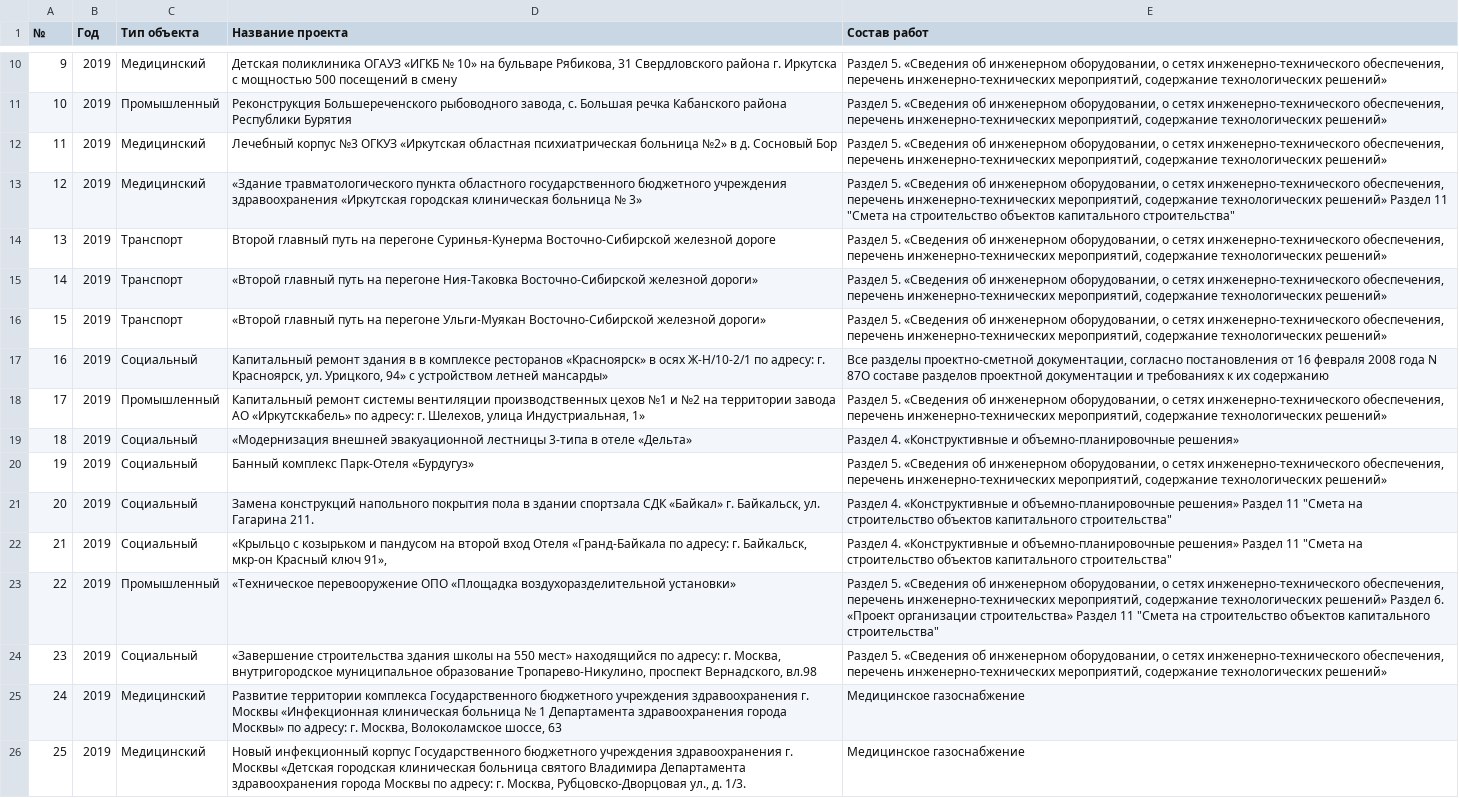
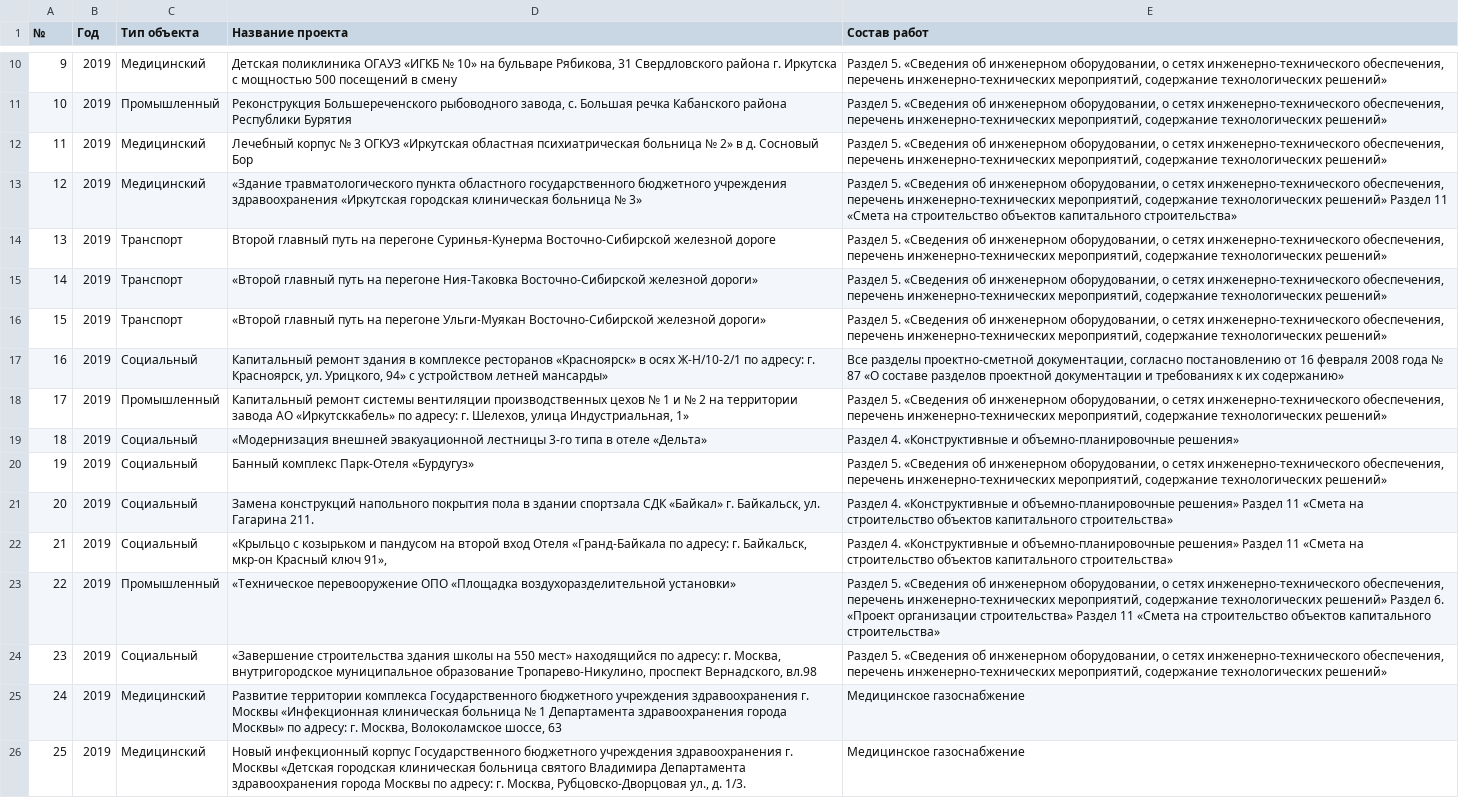
Before and after one commit to albinartess/artem-artemiev-site, a CSV file: assets/engineering-reference.csv, drawn as a sheet; only a part is shown, gaps mark what is left out; the diff covers the shown part only.

```diff
--- a/assets/engineering-reference.csv
+++ b/assets/engineering-reference.csv
@@ -12,2 +12,2 @@
-"11";"2019";"Медицинский";"Лечебный корпус №3 ОГКУЗ «Иркутская областная психиатрическая больница №2» в д. Сосновый Бор";"Раздел 5. «Сведения об инженерном оборудовании, о сетях инженерно-технического обеспечения, перечень инженерно-технических мероприятий, содержание технологических решений»"
-"12";"2019";"Медицинский";"«Здание травматологического пункта областного государственного бюджетного учреждения здравоохранения «Иркутская городская клиническая больница № 3»";"Раздел 5. «Сведения об инженерном оборудовании, о сетях инженерно-технического обеспечения, перечень инженерно-технических мероприятий, содержание технологических решений» Раздел 11 ""Смета на строительство объектов капитального строительства"""
+"11";"2019";"Медицинский";"Лечебный корпус № 3 ОГКУЗ «Иркутская областная психиатрическая больница № 2» в д. Сосновый Бор";"Раздел 5. «Сведения об инженерном оборудовании, о сетях инженерно-технического обеспечения, перечень инженерно-технических мероприятий, содержание технологических решений»"
+"12";"2019";"Медицинский";"«Здание травматологического пункта областного государственного бюджетного учреждения здравоохранения «Иркутская городская клиническая больница № 3»";"Раздел 5. «Сведения об инженерном оборудовании, о сетях инженерно-технического обеспечения, перечень инженерно-технических мероприятий, содержание технологических решений» Раздел 11 «Смета на строительство объектов капитального строительства»"
@@ -17,3 +17,3 @@
-"16";"2019";"Социальный";"Капитальный ремонт здания в в комплексе ресторанов «Красноярск» в осях Ж-Н/10-2/1 по адресу: г. Красноярск, ул. Урицкого, 94» с устройством летней мансарды»";"Все разделы проектно-сметной документации, согласно постановления от 16 февраля 2008 года N 87О составе разделов проектной документации и требованиях к их содержанию"
-"17";"2019";"Промышленный";"Капитальный ремонт системы вентиляции производственных цехов №1 и №2 на территории завода АО «Иркутсккабель» по адресу: г. Шелехов, улица Индустриальная, 1»";"Раздел 5. «Сведения об инженерном оборудовании, о сетях инженерно-технического обеспечения, перечень инженерно-технических мероприятий, содержание технологических решений»"
-"18";"2019";"Социальный";"«Модернизация внешней эвакуационной лестницы 3-типа в отеле «Дельта»";"Раздел 4. «Конструктивные и объемно-планировочные решения»"
+"16";"2019";"Социальный";"Капитальный ремонт здания в комплексе ресторанов «Красноярск» в осях Ж-Н/10-2/1 по адресу: г. Красноярск, ул. Урицкого, 94» с устройством летней мансарды»";"Все разделы проектно-сметной документации, согласно постановлению от 16 февраля 2008 года № 87 «О составе разделов проектной документации и требованиях к их содержанию»"
+"17";"2019";"Промышленный";"Капитальный ремонт системы вентиляции производственных цехов № 1 и № 2 на территории завода АО «Иркутсккабель» по адресу: г. Шелехов, улица Индустриальная, 1»";"Раздел 5. «Сведения об инженерном оборудовании, о сетях инженерно-технического обеспечения, перечень инженерно-технических мероприятий, содержание технологических решений»"
+"18";"2019";"Социальный";"«Модернизация внешней эвакуационной лестницы 3-го типа в отеле «Дельта»";"Раздел 4. «Конструктивные и объемно-планировочные решения»"
@@ -21,3 +21,3 @@
-"20";"2019";"Социальный";"Замена конструкций напольного покрытия пола в здании спортзала СДК «Байкал» г. Байкальск, ул. Гагарина 211.";"Раздел 4. «Конструктивные и объемно-планировочные решения» Раздел 11 ""Смета на строительство объектов капитального строительства"""
-"21";"2019";"Социальный";"«Крыльцо с козырьком и пандусом на второй вход Отеля «Гранд-Байкала по адресу: г. Байкальск, мкр-он Красный ключ 91»,";"Раздел 4. «Конструктивные и объемно-планировочные решения» Раздел 11 ""Смета на строительство объектов капитального строительства"""
-"22";"2019";"Промышленный";"«Техническое перевооружение ОПО «Площадка воздухоразделительной установки»";"Раздел 5. «Сведения об инженерном оборудовании, о сетях инженерно-технического обеспечения, перечень инженерно-технических мероприятий, содержание технологических решений» Раздел 6. «Проект организации строительства» Раздел 11 ""Смета на строительство объектов капитального строительства"""
+"20";"2019";"Социальный";"Замена конструкций напольного покрытия пола в здании спортзала СДК «Байкал» г. Байкальск, ул. Гагарина 211.";"Раздел 4. «Конструктивные и объемно-планировочные решения» Раздел 11 «Смета на строительство объектов капитального строительства»"
+"21";"2019";"Социальный";"«Крыльцо с козырьком и пандусом на второй вход Отеля «Гранд-Байкала по адресу: г. Байкальск, мкр-он Красный ключ 91»,";"Раздел 4. «Конструктивные и объемно-планировочные решения» Раздел 11 «Смета на строительство объектов капитального строительства»"
+"22";"2019";"Промышленный";"«Техническое перевооружение ОПО «Площадка воздухоразделительной установки»";"Раздел 5. «Сведения об инженерном оборудовании, о сетях инженерно-технического обеспечения, перечень инженерно-технических мероприятий, содержание технологических решений» Раздел 6. «Проект организации строительства» Раздел 11 «Смета на строительство объектов капитального строительства»"
```
Also changed, not shown: 44 edited cells elsewhere in this file, 6 other files.
